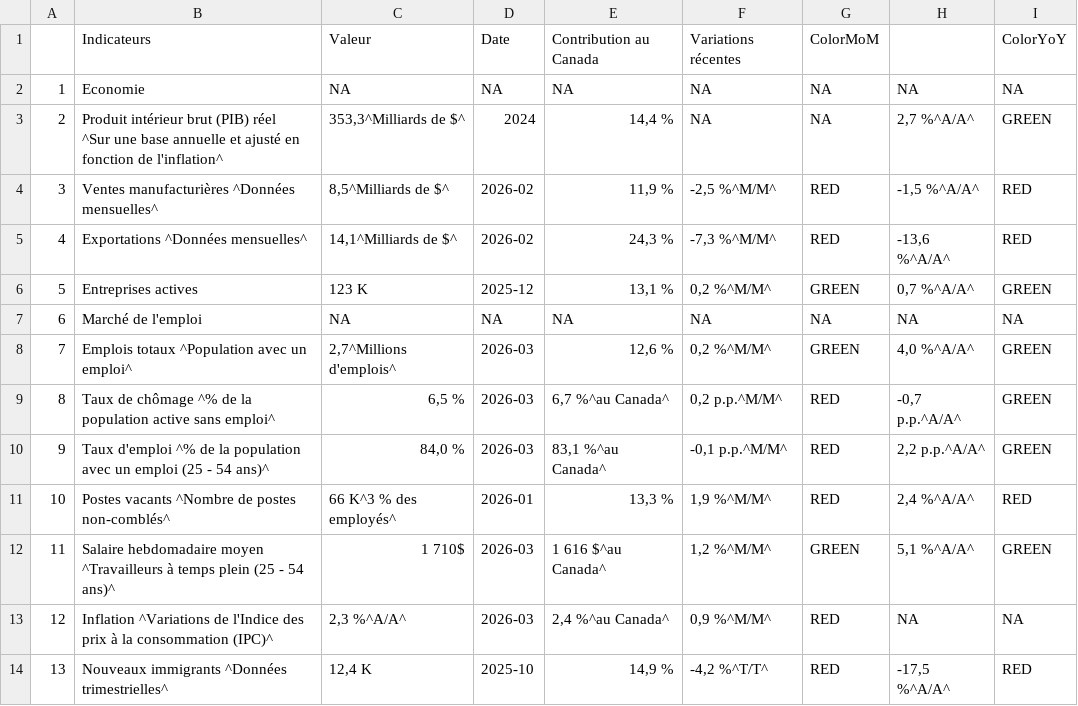
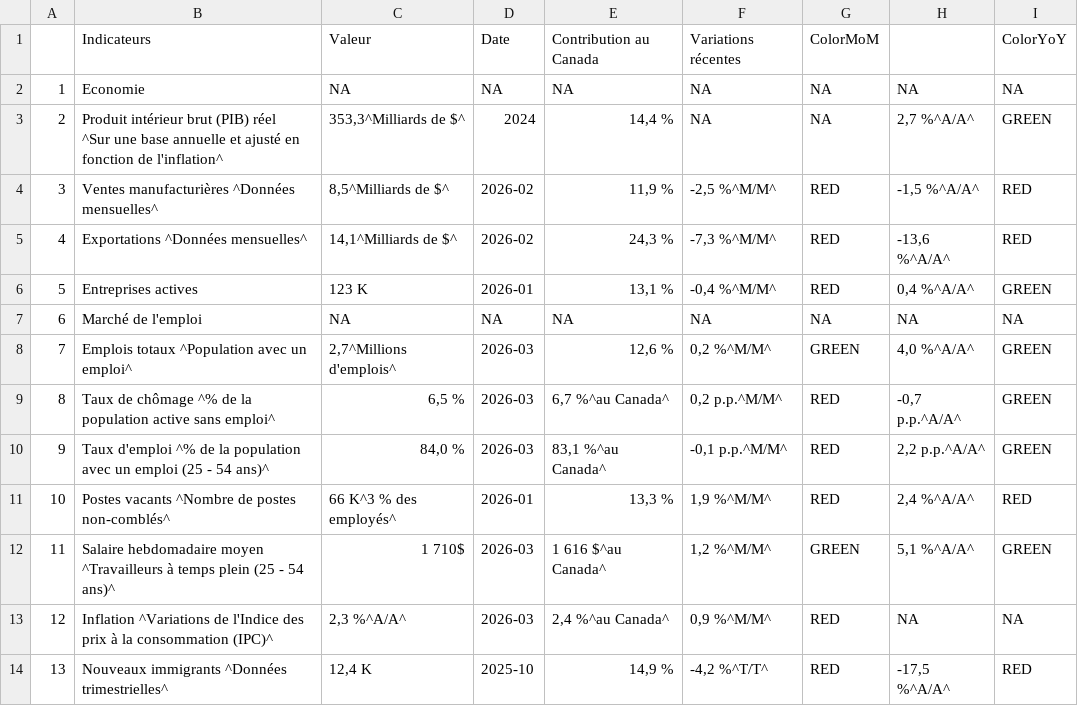
Before and after one commit to Dabra56/Economic_Dashboard, a CSV file: data/fr_Alberta_table.csv, drawn as a sheet.

```diff
--- a/data/fr_Alberta_table.csv
+++ b/data/fr_Alberta_table.csv
@@ -6,3 +6,3 @@
 "4","Exportations ^Données mensuelles^","14,1^Milliards de $^","2026-02","24,3 %"," -7,3 %^M/M^","RED","-13,6 %^A/A^","RED"
-"5","Entreprises actives","123 K","2025-12","13,1 %"," 0,2 %^M/M^","GREEN","  0,7 %^A/A^","GREEN"
+"5","Entreprises actives","123 K","2026-01","13,1 %","-0,4 %^M/M^","RED","  0,4 %^A/A^","GREEN"
 "6","Marché de l'emploi",NA,NA,NA,NA,NA,NA,NA
```
Also changed, not shown: data/Manitoba_table.csv, data/businesses.csv, 22 other files.
